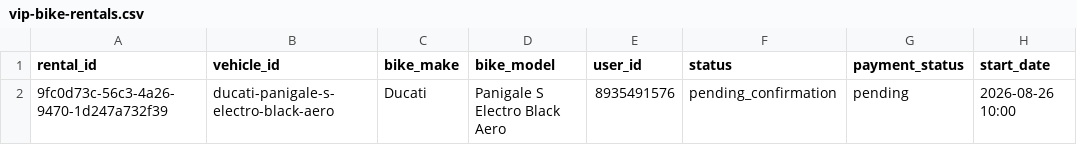
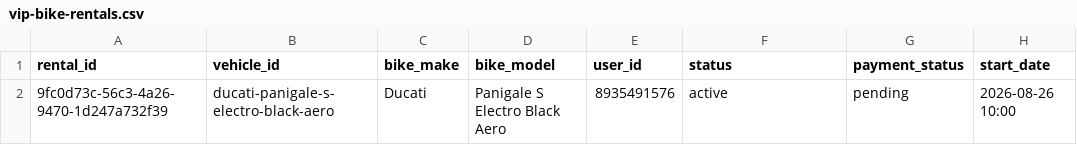
Before and after one commit to salavey13/carTest, a CSV file: public/docs/autoreply/vip-bike-rentals.csv, drawn as a sheet; only a part is shown; the diff names each change by its address in the sheet, - before the commit and + after, or states it on an @@ line.

Commit message:
chore(rentals): regenerate active rentals CSV from Supabase

```diff
--- a/public/docs/autoreply/vip-bike-rentals.csv
+++ b/public/docs/autoreply/vip-bike-rentals.csv
-F2 (status): pending_confirmation
+F2 (status): active
```
